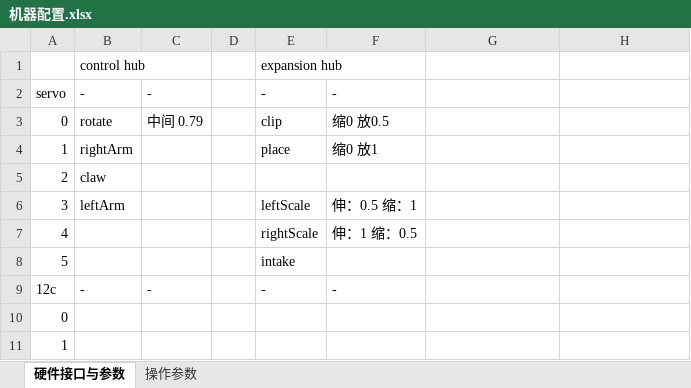
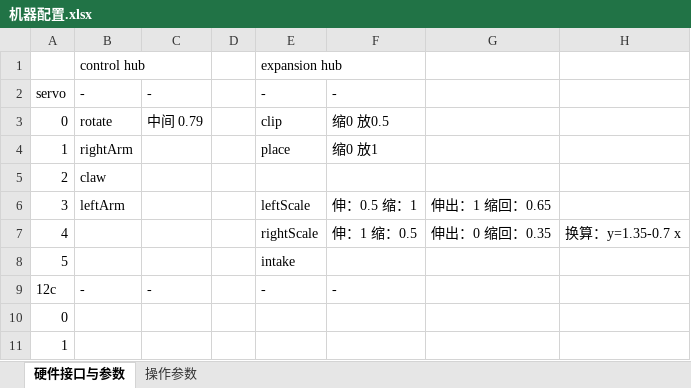
Before and after one commit to 6-BennyLi-9/FzxlFtc2024-2025, an Excel workbook: 机器配置.xlsx, sheet 硬件接口与参数, drawn as a sheet; only a part is shown; values as stored, in another font and other column widths than the file's, no borders; charts and pictures not drawn; the diff names each change by its address in the sheet, - before the commit and + after, or states it on an @@ line.

Commit message:
更新 机器配置.xlsx ，完成数学分析

```diff
--- a/机器配置.xlsx (sheet 硬件接口与参数)
+++ b/机器配置.xlsx (sheet 硬件接口与参数)
-G6: (empty)
+G6: 伸出：1 缩回：0.65
-G7: (empty)
+G7: 伸出：0 缩回：0.35
-H7: (empty)
+H7: 换算：y=1.35-0.7 x
```
Also changed, not shown: charts or pictures.
